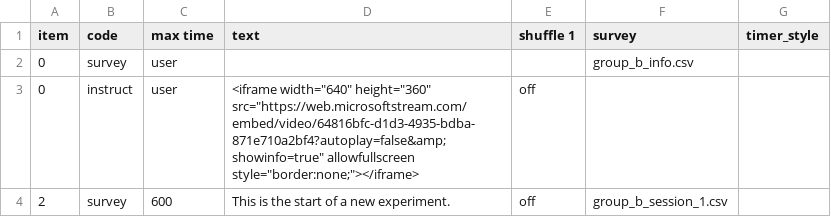
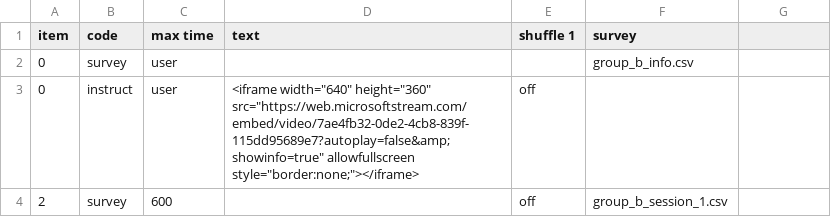
Before and after one commit to biagi-haffey/placement, a CSV file: web/User/Projects/group_b/procedure_1.csv, drawn as a sheet; only a part is shown; the diff covers the shown part only.

Commit message:
starting to get the feedback for the first condition first part done

```diff
--- a/web/User/Projects/group_b/procedure_1.csv
+++ b/web/User/Projects/group_b/procedure_1.csv
@@ -1 +1 @@
-item,code,max time,text,shuffle 1,survey,timer_style,
+item,code,max time,text,shuffle 1,survey,
@@ -3,2 +3,2 @@ item,code,max time,text,shuffle 1,survey,timer_style,
-0,instruct,user,"<iframe width=""640"" height=""360"" src=""https://web.microsoftstream.com/embed/video/64816bfc-d1d3-4935-bdba-871e710a2bf4?autoplay=false&amp;showinfo=true"" allowfullscreen style=""border:none;""></iframe>",off,,,
-2,survey,600,This is the start of a new experiment.,off,group_b_session_1.csv,,
+0,instruct,user,"<iframe width=""640"" height=""360"" src=""https://web.microsoftstream.com/embed/video/7ae4fb32-0de2-4cb8-839f-115dd95689e7?autoplay=false&amp;showinfo=true"" allowfullscreen style=""border:none;""></iframe>",off,,
+2,survey,600,,off,group_b_session_1.csv,
```
Also changed, not shown: 2 edited cells elsewhere in this file, web/User/Projects/group_b/conditions.csv, web/User/Surveys/flashcard_test.csv, 7 other files.
